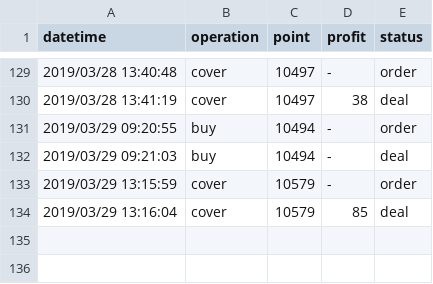
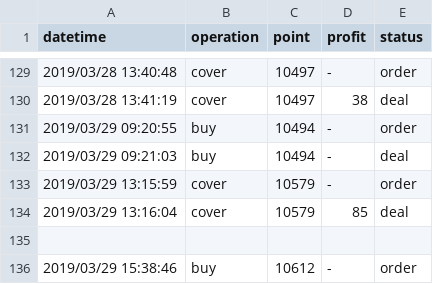
Before and after one commit to KuiMing/future-simulate-record, a CSV file: account.csv, drawn as a sheet; only a part is shown, gaps mark what is left out.

```diff
--- a/account.csv
+++ b/account.csv
@@ -134 +134,3 @@ datetime,operation,point,profit,status
 2019/03/29 13:16:04,cover,10579,85,deal
+
+2019/03/29 15:38:46,buy,10612,-,order
```
Also changed, not shown: 1 other file.
